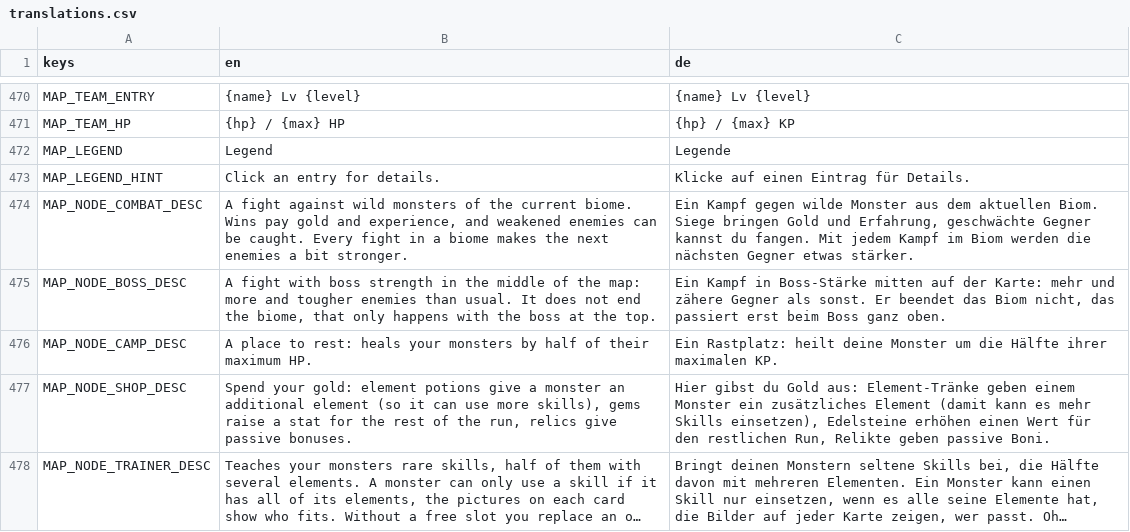
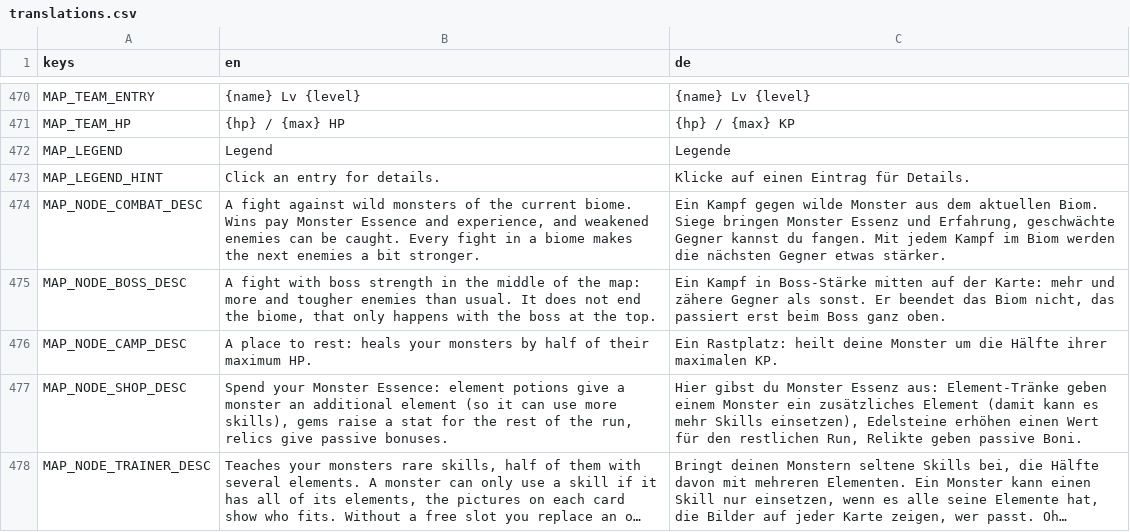
Before and after one commit to GaraGentor/Mon-Rogue, a CSV file: localization/translations.csv, drawn as a sheet; only a part is shown, gaps mark what is left out; long unchanged cells end in …; the diff covers the shown part only; the diff names each change by its address in the sheet, - before the commit and + after, or states it on an @@ line.

```diff
--- a/localization/translations.csv
+++ b/localization/translations.csv
-B474 (en): …Wins pay gold and experience,…
+B474 (en): …Wins pay Monster Essence and experience,…
-C474 (de): …Siege bringen Gold und Erfahrung,…
+C474 (de): …Siege bringen Monster Essenz und Erfahrung,…
-B477 (en): Spend your gold: element potions…
+B477 (en): Spend your Monster Essence: element potions…
-C477 (de): …gibst du Gold aus: Element-Tränke…
+C477 (de): …gibst du Monster Essenz aus: Element-Tränke…
```
Also changed, not shown: 2 added rows and 50 edited cells elsewhere in this file, 38 other files.
